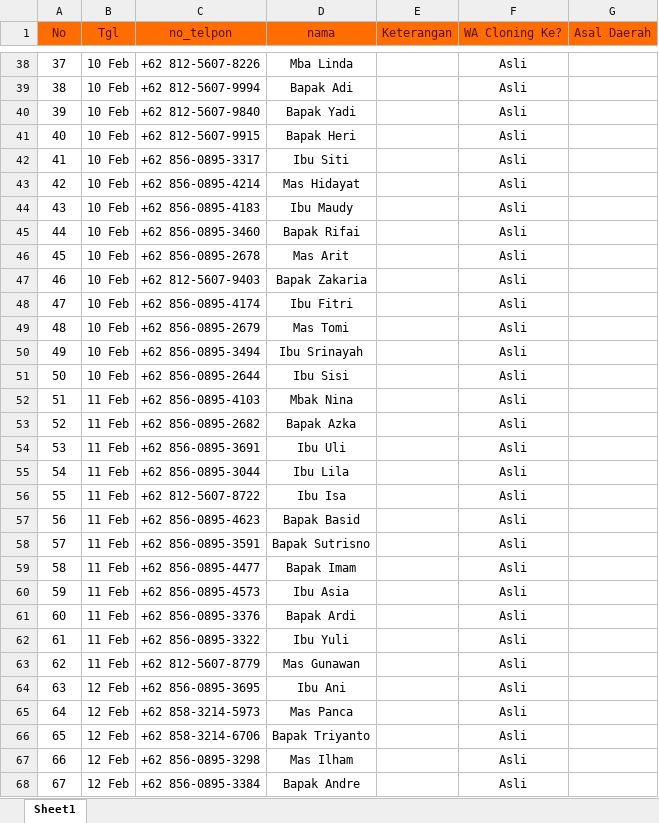
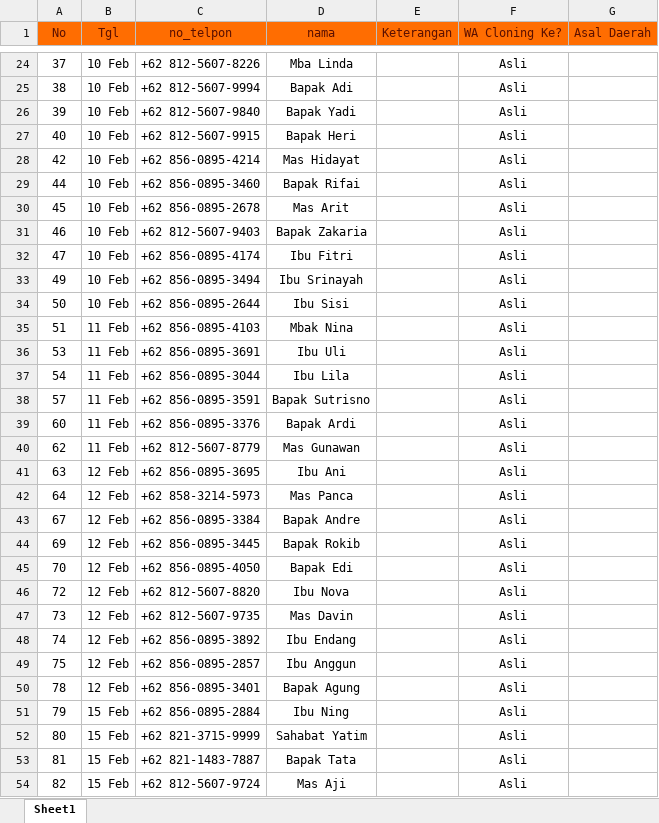
Before and after one commit to UcupYabuki/Yabuki_Data, an Excel workbook: database/lulu/F2 Lulu Database Notel per Apr9.xlsx, sheet Sheet1, drawn as a sheet; only a part is shown, gaps mark what is left out; the shorter side is filled out with more unchanged rows; values as stored, in another font and other column widths than the file's, no borders; conditional formats not drawn; the diff covers the shown part only; the diff names each change by its address in the sheet, - before the commit and + after, or states it on an @@ line.

```diff
--- a/database/lulu/F2 Lulu Database Notel per Apr9.xlsx (sheet Sheet1)
+++ b/database/lulu/F2 Lulu Database Notel per Apr9.xlsx (sheet Sheet1)
-row 42: 41 | 10 Feb | +62 856-0895-3317 | Ibu Siti |  | Asli
-row 44: 43 | 10 Feb | +62 856-0895-4183 | Ibu Maudy |  | Asli
-row 49: 48 | 10 Feb | +62 856-0895-2679 | Mas Tomi |  | Asli
-row 53: 52 | 11 Feb | +62 856-0895-2682 | Bapak Azka |  | Asli
-row 56: 55 | 11 Feb | +62 812-5607-8722 | Ibu Isa |  | Asli
-row 57: 56 | 11 Feb | +62 856-0895-4623 | Bapak Basid |  | Asli
-row 59: 58 | 11 Feb | +62 856-0895-4477 | Bapak Imam |  | Asli
-row 60: 59 | 11 Feb | +62 856-0895-4573 | Ibu Asia |  | Asli
-row 62: 61 | 11 Feb | +62 856-0895-3322 | Ibu Yuli |  | Asli
-row 66: 65 | 12 Feb | +62 858-3214-6706 | Bapak Triyanto |  | Asli
-row 67: 66 | 12 Feb | +62 856-0895-3298 | Mas Ilham |  | Asli
```
Also changed, not shown: 76 removed rows elsewhere in this sheet, database/aulia/F2 Aulia Database Notel per Apr9.xlsx, database/riri/F2 Riri Database Notel per Apr9.xlsx, 1 other file.
